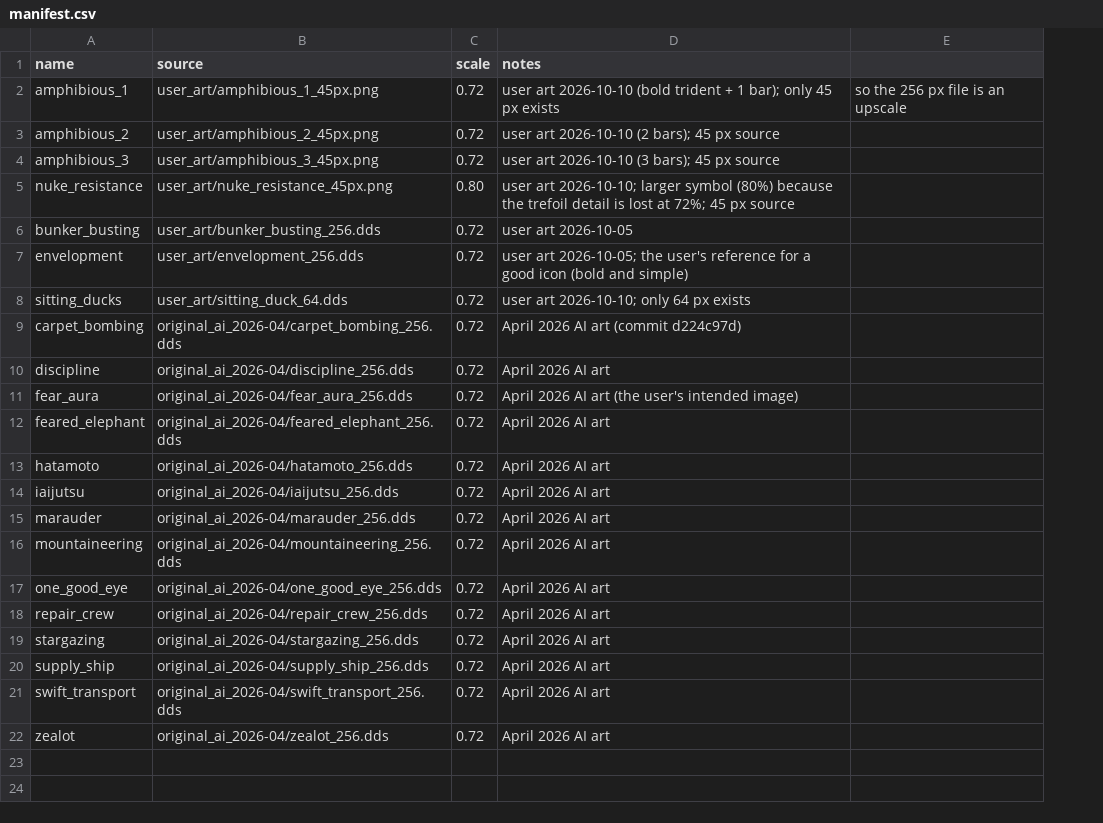
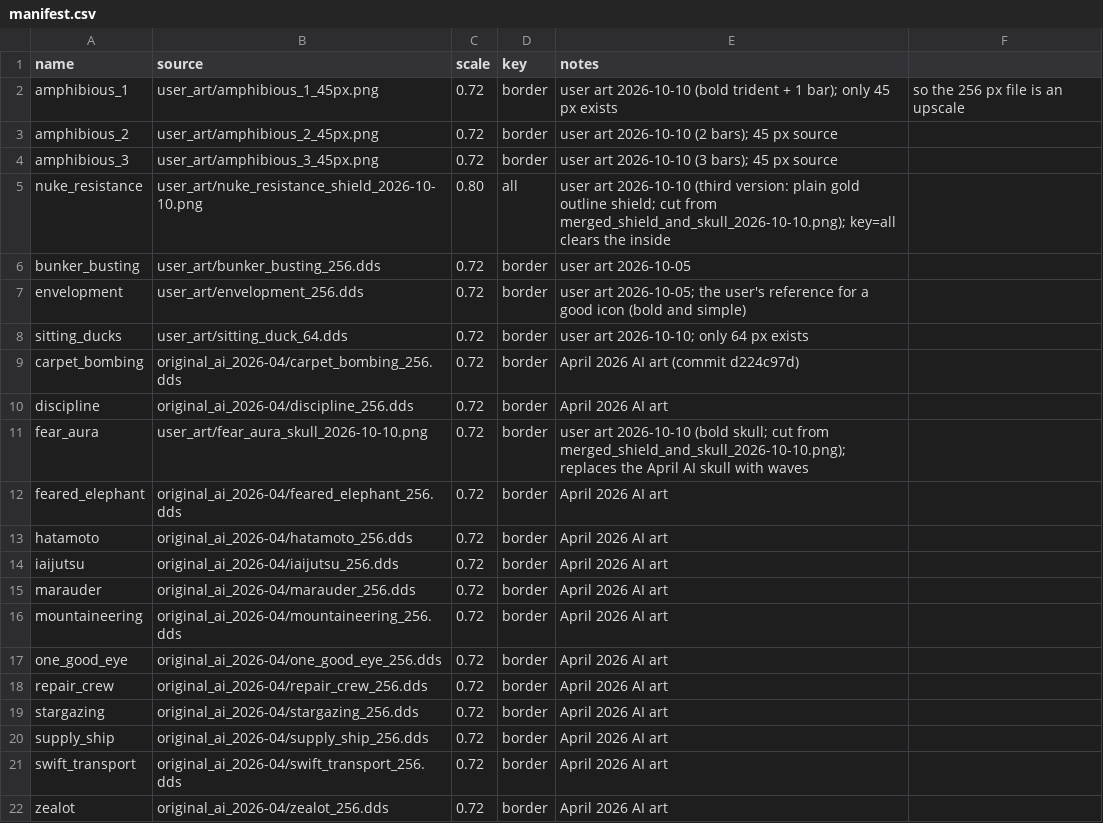
Before and after one commit to brunotho/Lekmod, a CSV file: art_sources/promotions/manifest.csv, drawn as a sheet; addresses are those after the commit; the diff names each change by its address in the sheet, - before the commit and + after, or states it on an @@ line.

```diff
--- a/art_sources/promotions/manifest.csv
+++ b/art_sources/promotions/manifest.csv
+column D (key), rows 2-22: border | border | border | all | border | border | border | border | border | border | border | border | border | border | border | border | border | border | border | border | border
-B5 (source): user_art/nuke_resistance_45px.png
+B5 (source): user_art/nuke_resistance_shield_2026-10-10.png
-E5 (notes): user art 2026-10-10; larger symbol (80%) because the trefoil detail is lost at 72%; 45 px source
+E5 (notes): user art 2026-10-10 (third version: plain gold outline shield; cut from merged_shield_and_skull_2026-10-10.png); key=all clears the inside
-B11 (source): original_ai_2026-04/fear_aura_256.dds
+B11 (source): user_art/fear_aura_skull_2026-10-10.png
-E11 (notes): April 2026 AI art (the user's intended image)
+E11 (notes): user art 2026-10-10 (bold skull; cut from merged_shield_and_skull_2026-10-10.png); replaces the April AI skull with waves
```
Also changed, not shown: 13 other files.
